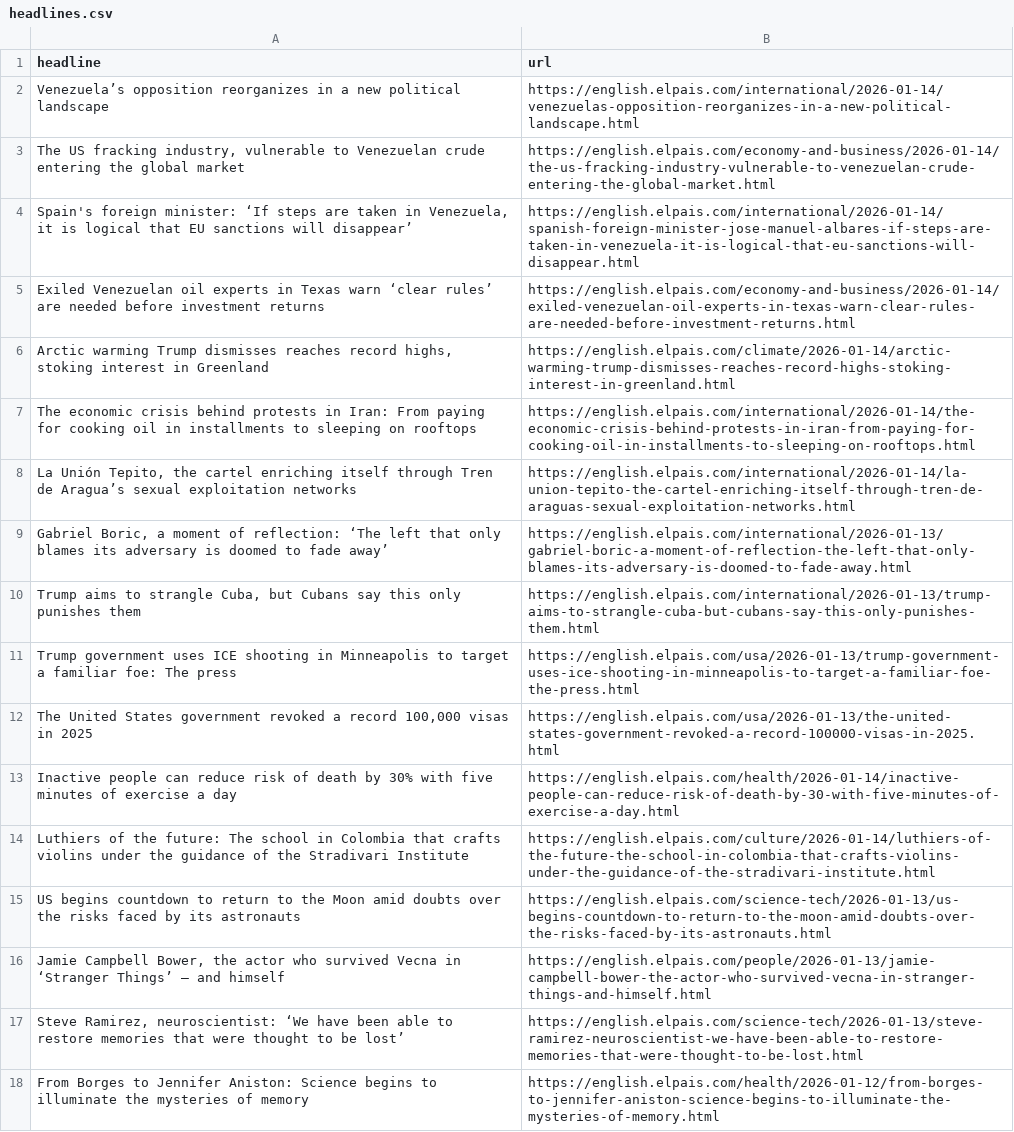
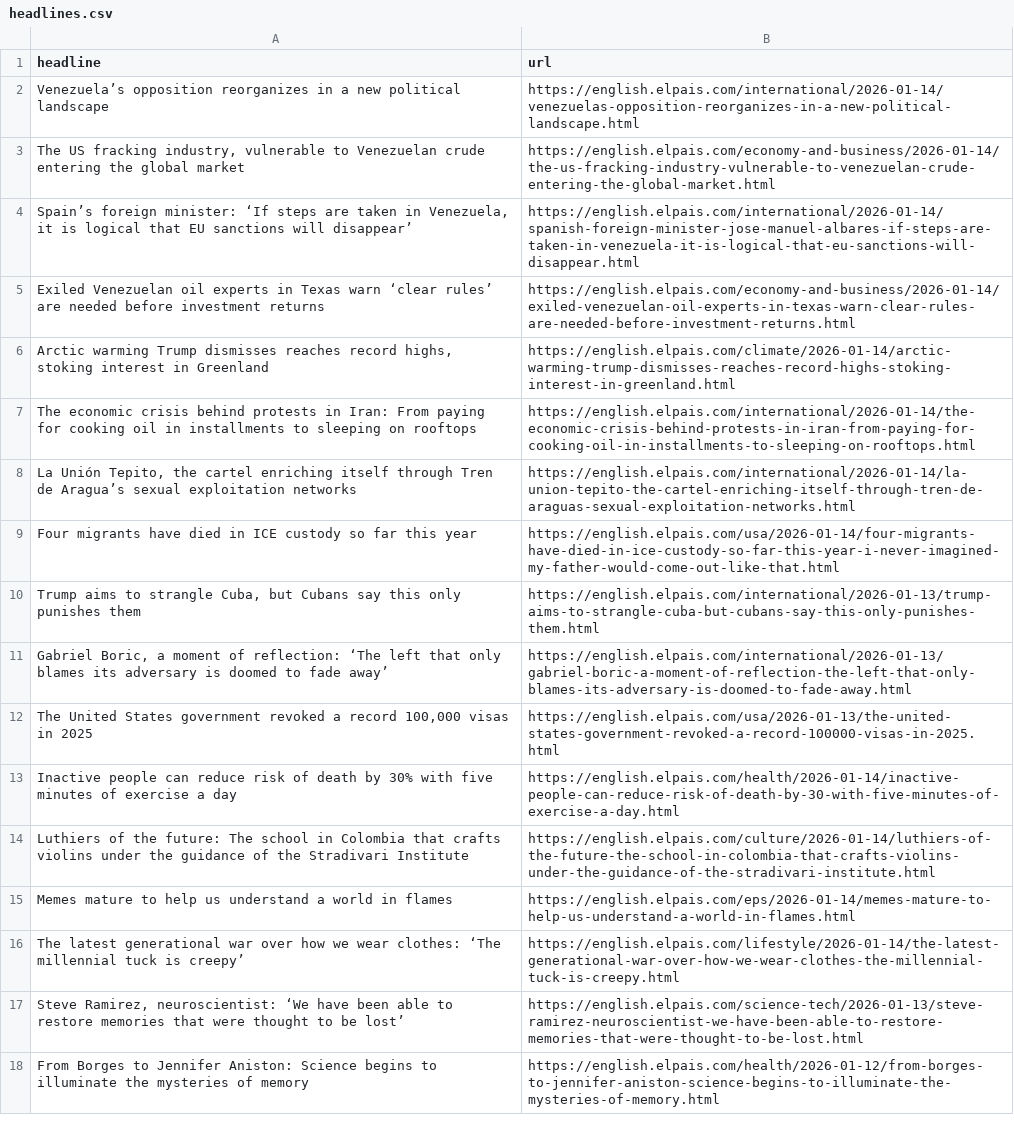
Before and after one commit to Tlo-l-w/el-paes-autoscraper, a CSV file: headlines.csv, drawn as a sheet; only a part is shown.

```diff
--- a/headlines.csv
+++ b/headlines.csv
@@ -3,3 +3,3 @@ Venezuela’s opposition reorganizes in a new political landscape ,https://engli
 "The US fracking industry, vulnerable to Venezuelan crude entering the global market",https://english.elpais.com/economy-and-business/2026-01-14/the-us-fracking-industry-vulnerable-to-venezuelan-crude-entering-the-global-market.html
-"Spain's foreign minister: ‘If steps are taken in Venezuela, it is logical that EU sanctions will disappear’",https://english.elpais.com/international/2026-01-14/spanish-foreign-minister-jose-manuel-albares-if-steps-are-taken-in-venezuela-it-is-logical-that-eu-sanctions-will-disappear.html
+"Spain’s foreign minister: ‘If steps are taken in Venezuela, it is logical that EU sanctions will disappear’",https://english.elpais.com/international/2026-01-14/spanish-foreign-minister-jose-manuel-albares-if-steps-are-taken-in-venezuela-it-is-logical-that-eu-sanctions-will-disappear.html
 Exiled Venezuelan oil experts in Texas warn ‘clear rules’ are needed before investment returns,https://english.elpais.com/economy-and-business/2026-01-14/exiled-venezuelan-oil-experts-in-texas-warn-clear-rules-are-needed-before-investment-returns.html
@@ -8,5 +8,5 @@ The economic crisis behind protests in Iran: From paying for cooking oil in inst
 "La Unión Tepito, the cartel enriching itself through Tren de Aragua’s sexual exploitation networks",https://english.elpais.com/international/2026-01-14/la-union-tepito-the-cartel-enriching-itself-through-tren-de-araguas-sexual-exploitation-networks.html
+Four migrants have died in ICE custody so far this year,https://english.elpais.com/usa/2026-01-14/four-migrants-have-died-in-ice-custody-so-far-this-year-i-never-imagined-my-father-would-come-out-like-that.html
+"Trump aims to strangle Cuba, but Cubans say this only punishes them",https://english.elpais.com/international/2026-01-13/trump-aims-to-strangle-cuba-but-cubans-say-this-only-punishes-them.html
 "Gabriel Boric, a moment of reflection: ‘The left that only blames its adversary is doomed to fade away’",https://english.elpais.com/international/2026-01-13/gabriel-boric-a-moment-of-reflection-the-left-that-only-blames-its-adversary-is-doomed-to-fade-away.html
-"Trump aims to strangle Cuba, but Cubans say this only punishes them",https://english.elpais.com/international/2026-01-13/trump-aims-to-strangle-cuba-but-cubans-say-this-only-punishes-them.html
-Trump government uses ICE shooting in Minneapolis to target a familiar foe: The press ,https://english.elpais.com/usa/2026-01-13/trump-government-uses-ice-shooting-in-minneapolis-to-target-a-familiar-foe-the-press.html
 "The United States government revoked a record 100,000 visas in 2025",https://english.elpais.com/usa/2026-01-13/the-united-states-government-revoked-a-record-100000-visas-in-2025.html
@@ -14,4 +14,4 @@ Inactive people can reduce risk of death by 30% with five minutes of exercise a
 Luthiers of the future: The school in Colombia that crafts violins under the guidance of the Stradivari Institute,https://english.elpais.com/culture/2026-01-14/luthiers-of-the-future-the-school-in-colombia-that-crafts-violins-under-the-guidance-of-the-stradivari-institute.html
-US begins countdown to return to the Moon amid doubts over the risks faced by its astronauts,https://english.elpais.com/science-tech/2026-01-13/us-begins-countdown-to-return-to-the-moon-amid-doubts-over-the-risks-faced-by-its-astronauts.html
-"Jamie Campbell Bower, the actor who survived Vecna in ‘Stranger Things’ — and himself",https://english.elpais.com/people/2026-01-13/jamie-campbell-bower-the-actor-who-survived-vecna-in-stranger-things-and-himself.html
+Memes mature to help us understand a world in flames,https://english.elpais.com/eps/2026-01-14/memes-mature-to-help-us-understand-a-world-in-flames.html
+The latest generational war over how we wear clothes: ‘The millennial tuck is creepy’,https://english.elpais.com/lifestyle/2026-01-14/the-latest-generational-war-over-how-we-wear-clothes-the-millennial-tuck-is-creepy.html
 "Steve Ramirez, neuroscientist: ‘We have been able to restore memories that were thought to be lost’",https://english.elpais.com/science-tech/2026-01-13/steve-ramirez-neuroscientist-we-have-been-able-to-restore-memories-that-were-thought-to-be-lost.html
```
